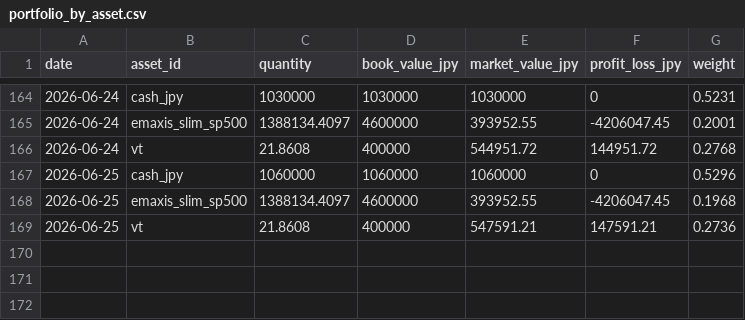
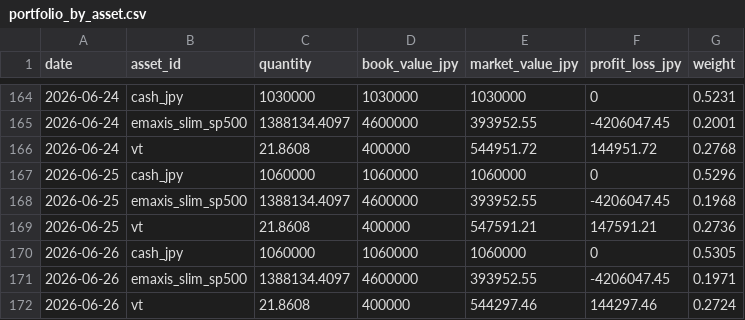
Before and after one commit to gghatano/asset-management, a CSV file: data/portfolio/portfolio_by_asset.csv, drawn as a sheet; only a part is shown, gaps mark what is left out.

```diff
--- a/data/portfolio/portfolio_by_asset.csv
+++ b/data/portfolio/portfolio_by_asset.csv
@@ -169 +169,4 @@ date,asset_id,quantity,book_value_jpy,market_value_jpy,profit_loss_jpy,weight
 2026-06-25,vt,21.8608,400000,547591.21,147591.21,0.2736
+2026-06-26,cash_jpy,1060000,1060000,1060000,0,0.5305
+2026-06-26,emaxis_slim_sp500,1388134.4097,4600000,393952.55,-4206047.45,0.1971
+2026-06-26,vt,21.8608,400000,544297.46,144297.46,0.2724
```
Also changed, not shown: data/portfolio/portfolio_daily.csv, data/prices/prices.csv, 1 other file.
